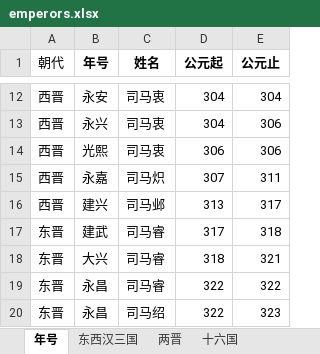
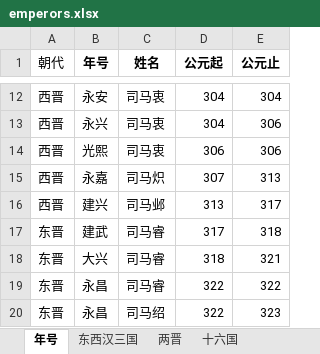
Before and after one commit to age610ww/Emperors_BBF, an Excel workbook: emperors.xlsx, sheet 年号, drawn as a sheet; only a part is shown, gaps mark what is left out; values as stored, in another font and other column widths than the file's, no borders; the diff names each change by its address in the sheet, - before the commit and + after, or states it on an @@ line.

Commit message:
Add files via upload

```diff
--- a/emperors.xlsx (sheet 年号)
+++ b/emperors.xlsx (sheet 年号)
-E15 (公元止): 311
+E15 (公元止): 313
```
